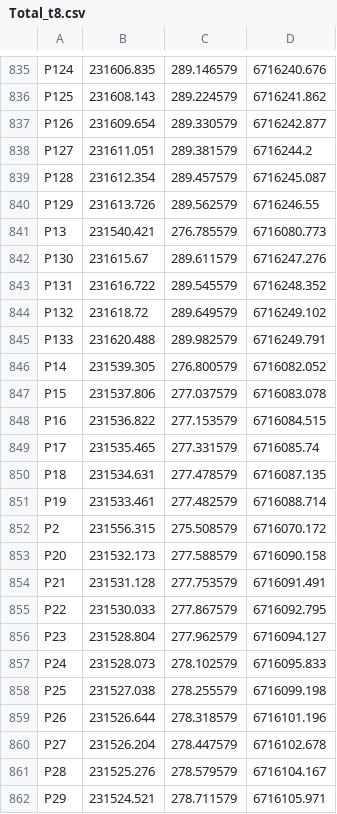
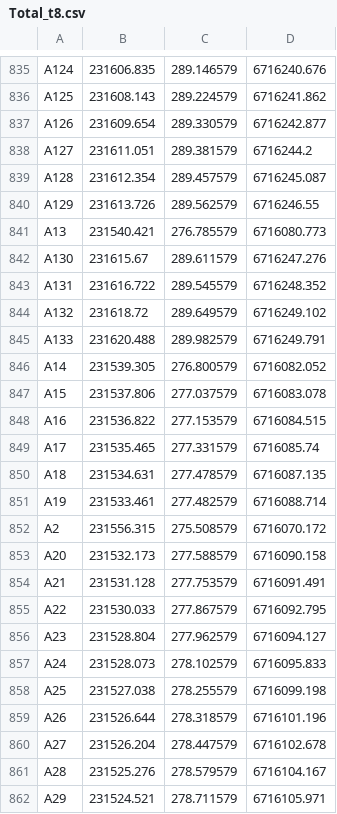
Before and after one commit to InovagroConsultoria/Projetos_3D, a CSV file: Superficie/t8/Total_t8.csv, drawn as a sheet; only a part is shown, gaps mark what is left out; the diff covers the shown part only; the diff names each change by its address in the sheet, - before the commit and + after, or states it on an @@ line.

```diff
--- a/Superficie/t8/Total_t8.csv
+++ b/Superficie/t8/Total_t8.csv
-A835: P124
+A835: A124
-A836: P125
+A836: A125
-A837: P126
+A837: A126
-A838: P127
+A838: A127
-A839: P128
+A839: A128
-A840: P129
+A840: A129
-A841: P13
+A841: A13
-A842: P130
+A842: A130
-A843: P131
+A843: A131
-A844: P132
+A844: A132
-A845: P133
+A845: A133
-A846: P14
+A846: A14
-A847: P15
+A847: A15
-A848: P16
+A848: A16
-A849: P17
+A849: A17
-A850: P18
+A850: A18
-A851: P19
+A851: A19
-A852: P2
+A852: A2
-A853: P20
+A853: A20
-A854: P21
+A854: A21
-A855: P22
+A855: A22
-A856: P23
+A856: A23
-A857: P24
+A857: A24
-A858: P25
+A858: A25
-A859: P26
+A859: A26
-A860: P27
+A860: A27
-A861: P28
+A861: A28
-A862: P29
+A862: A29
```
Also changed, not shown: 105 edited cells elsewhere in this file.
